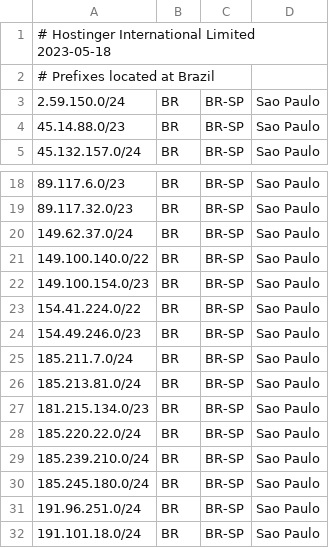
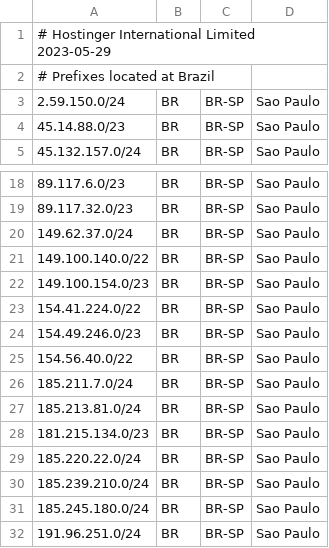
Before and after one commit to hostinger/geofeed, a CSV file: geofeed.csv, drawn as a sheet; only a part is shown, gaps mark what is left out; the shorter side is filled out with more unchanged rows.

Commit message:
Update geofeed.csv

```diff
--- a/geofeed.csv
+++ b/geofeed.csv
@@ -1,2 +1,2 @@
-# Hostinger International Limited 2023-05-18,,,
+# Hostinger International Limited 2023-05-29,,,
 # Prefixes located at Brazil,,,
@@ -24,2 +24,3 @@
 154.49.246.0/23,BR,BR-SP,Sao Paulo
+154.56.40.0/22,BR,BR-SP,Sao Paulo
 185.211.7.0/24,BR,BR-SP,Sao Paulo
```
